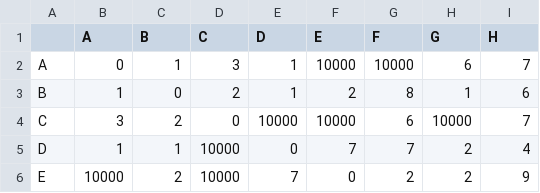
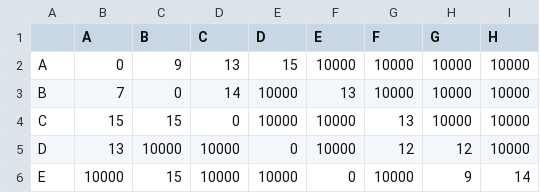
Before and after one commit to Lockwuud/LogisticsSystem, a CSV file: data/regionDistance.csv, drawn as a sheet; only a part is shown; the diff covers the shown part only.

```diff
--- a/data/regionDistance.csv
+++ b/data/regionDistance.csv
@@ -1,6 +1,6 @@
 ,A,B,C,D,E,F,G,H
-A,0,1,3,1,10000,10000,6,7
-B,1,0,2,1,2,8,1,6
-C,3,2,0,10000,10000,6,10000,7
-D,1,1,10000,0,7,7,2,4
-E,10000,2,10000,7,0,2,2,9
+A,0,9,13,15,10000,10000,10000,10000
+B,7,0,14,10000,13,10000,10000,10000
+C,15,15,0,10000,10000,13,10000,10000
+D,13,10000,10000,0,10000,12,12,10000
+E,10000,15,10000,10000,0,10000,9,14
```
Also changed, not shown: 19 edited cells elsewhere in this file, data/goodsInfo.csv, 10 other files.
